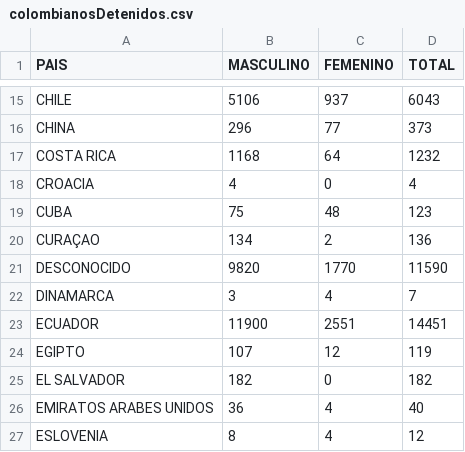
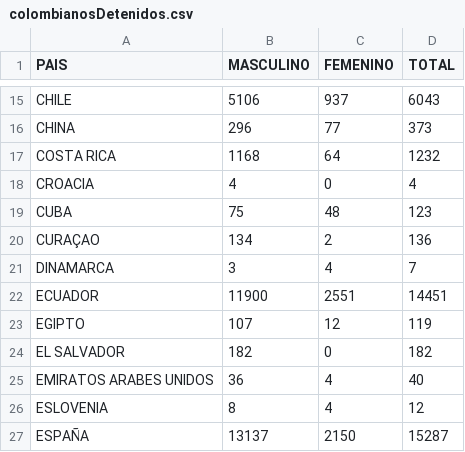
Before and after one commit to wjrincon10/Tarea3, a CSV file: colombianosDetenidos.csv, drawn as a sheet; only a part is shown, gaps mark what is left out; the shorter side is filled out with more unchanged rows.

Commit message:
Update colombianosDetenidos.csv

```diff
--- a/colombianosDetenidos.csv
+++ b/colombianosDetenidos.csv
@@ -20,3 +20,2 @@ CUBA,75,48,123
 CURAÇAO,134,2,136
-DESCONOCIDO,9820,1770,11590
 DINAMARCA,3,4,7
```
